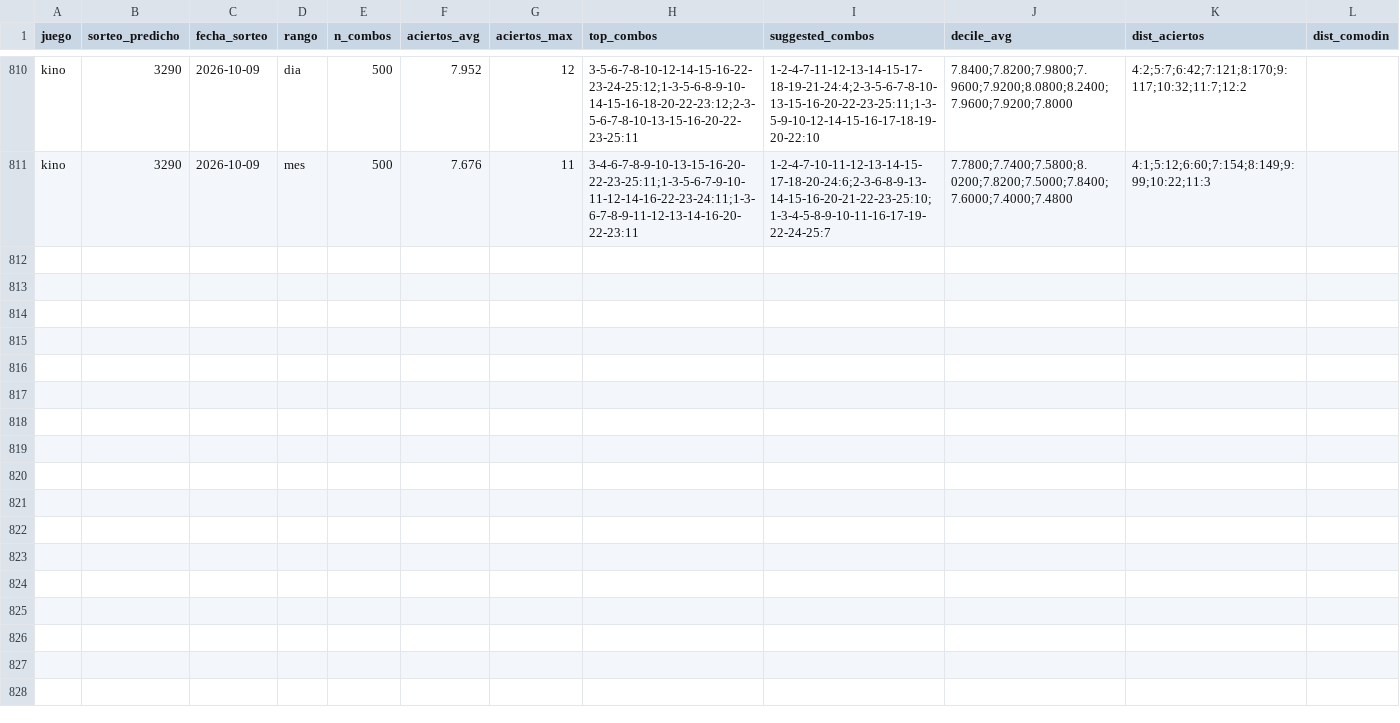
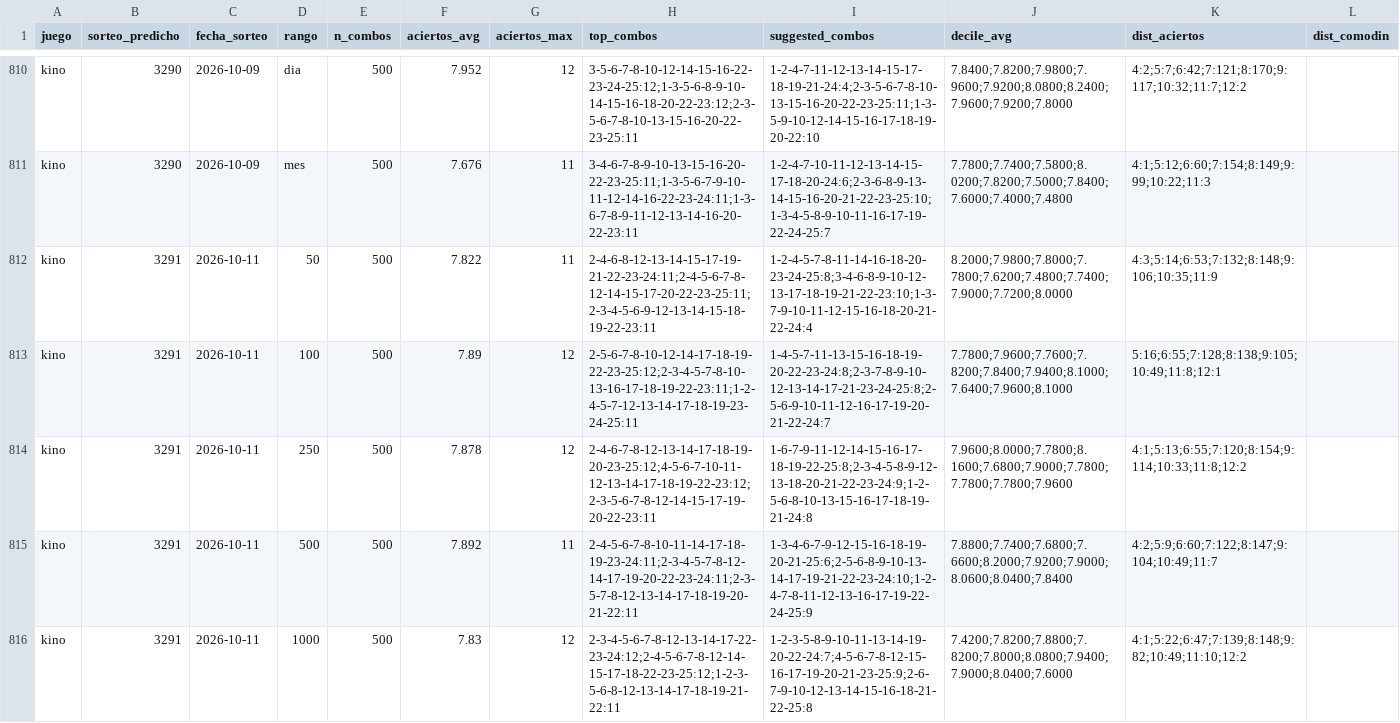
Before and after one commit to GaboAzorin/kin-lo, a CSV file: data/suggestions_history.csv, drawn as a sheet; only a part is shown, gaps mark what is left out; the diff covers the shown part only; the diff names each change by its address in the sheet, - before the commit and + after, or states it on an @@ line.

```diff
--- a/data/suggestions_history.csv
+++ b/data/suggestions_history.csv
+row 812: kino | 3291 | 2026-10-11 | 50 | 500 | 7.822 | 11 | 2-4-6-8-12-13-14-15-17-19-21-22-23-24:11;2-4-5-6-7-8-12-14-15-17-20-22-23-25:11;2-3-4-5-6-9-12-13-14-15-18-19-22-23:11 | 1-2-4-5-7-8-11-14-16-18-20-23-24-25:8;3-4-6-8-9-10-12-13-17-18-19-21-22-23:10;1-3-7-9-10-11-12-15-16-18-20-21-22-24:4 | 8.2000;7.9800;7.8000;7.7800;7.6200;7.4800;7.7400;7.9000;7.7200;8.0000 | 4:3;5:14;6:53;7:132;8:148;9:106;10:35;11:9
+row 813: kino | 3291 | 2026-10-11 | 100 | 500 | 7.89 | 12 | 2-5-6-7-8-10-12-14-17-18-19-22-23-25:12;2-3-4-5-7-8-10-13-16-17-18-19-22-23:11;1-2-4-5-7-12-13-14-17-18-19-23-24-25:11 | 1-4-5-7-11-13-15-16-18-19-20-22-23-24:8;2-3-7-8-9-10-12-13-14-17-21-23-24-25:8;2-5-6-9-10-11-12-16-17-19-20-21-22-24:7 | 7.7800;7.9600;7.7600;7.8200;7.8400;7.9400;8.1000;7.6400;7.9600;8.1000 | 5:16;6:55;7:128;8:138;9:105;10:49;11:8;12:1
+row 814: kino | 3291 | 2026-10-11 | 250 | 500 | 7.878 | 12 | 2-4-6-7-8-12-13-14-17-18-19-20-23-25:12;4-5-6-7-10-11-12-13-14-17-18-19-22-23:12;2-3-5-6-7-8-12-14-15-17-19-20-22-23:11 | 1-6-7-9-11-12-14-15-16-17-18-19-22-25:8;2-3-4-5-8-9-12-13-18-20-21-22-23-24:9;1-2-5-6-8-10-13-15-16-17-18-19-21-24:8 | 7.9600;8.0000;7.7800;8.1600;7.6800;7.9000;7.7800;7.7800;7.7800;7.9600 | 4:1;5:13;6:55;7:120;8:154;9:114;10:33;11:8;12:2
+row 815: kino | 3291 | 2026-10-11 | 500 | 500 | 7.892 | 11 | 2-4-5-6-7-8-10-11-14-17-18-19-23-24:11;2-3-4-5-7-8-12-14-17-19-20-22-23-24:11;2-3-5-7-8-12-13-14-17-18-19-20-21-22:11 | 1-3-4-6-7-9-12-15-16-18-19-20-21-25:6;2-5-6-8-9-10-13-14-17-19-21-22-23-24:10;1-2-4-7-8-11-12-13-16-17-19-22-24-25:9 | 7.8800;7.7400;7.6800;7.6600;8.2000;7.9200;7.9000;8.0600;8.0400;7.8400 | 4:2;5:9;6:60;7:122;8:147;9:104;10:49;11:7
+row 816: kino | 3291 | 2026-10-11 | 1000 | 500 | 7.83 | 12 | 2-3-4-5-6-7-8-12-13-14-17-22-23-24:12;2-4-5-6-7-8-12-14-15-17-18-22-23-25:12;1-2-3-5-6-8-12-13-14-17-18-19-21-22:11 | 1-2-3-5-8-9-10-11-13-14-19-20-22-24:7;4-5-6-7-8-12-15-16-17-19-20-21-23-25:9;2-6-7-9-10-12-13-14-15-16-18-21-22-25:8 | 7.4200;7.8200;7.8800;7.8200;7.8000;8.0800;7.9400;7.9000;8.0400;7.6000 | 4:1;5:22;6:47;7:139;8:148;9:82;10:49;11:10;12:2
```
Also changed, not shown: 4 added rows elsewhere in this file, data/kino_premios_historial.csv, data/loteria_historial.csv, 8 other files.
